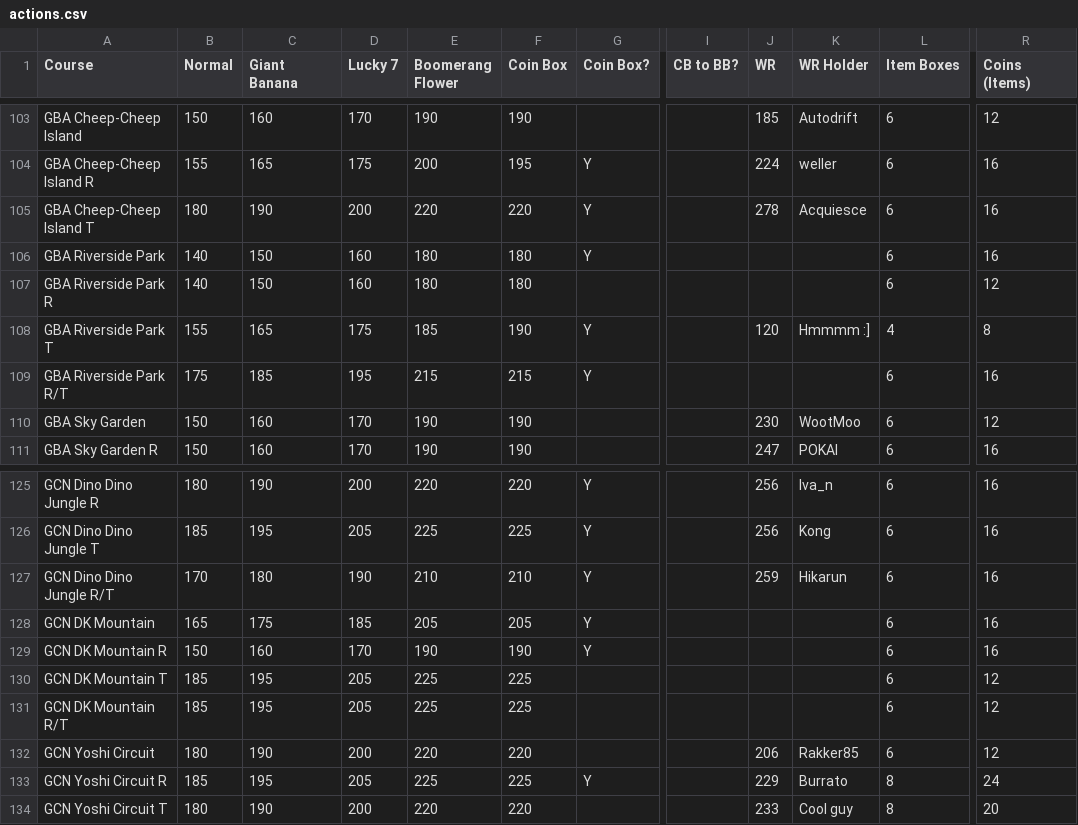
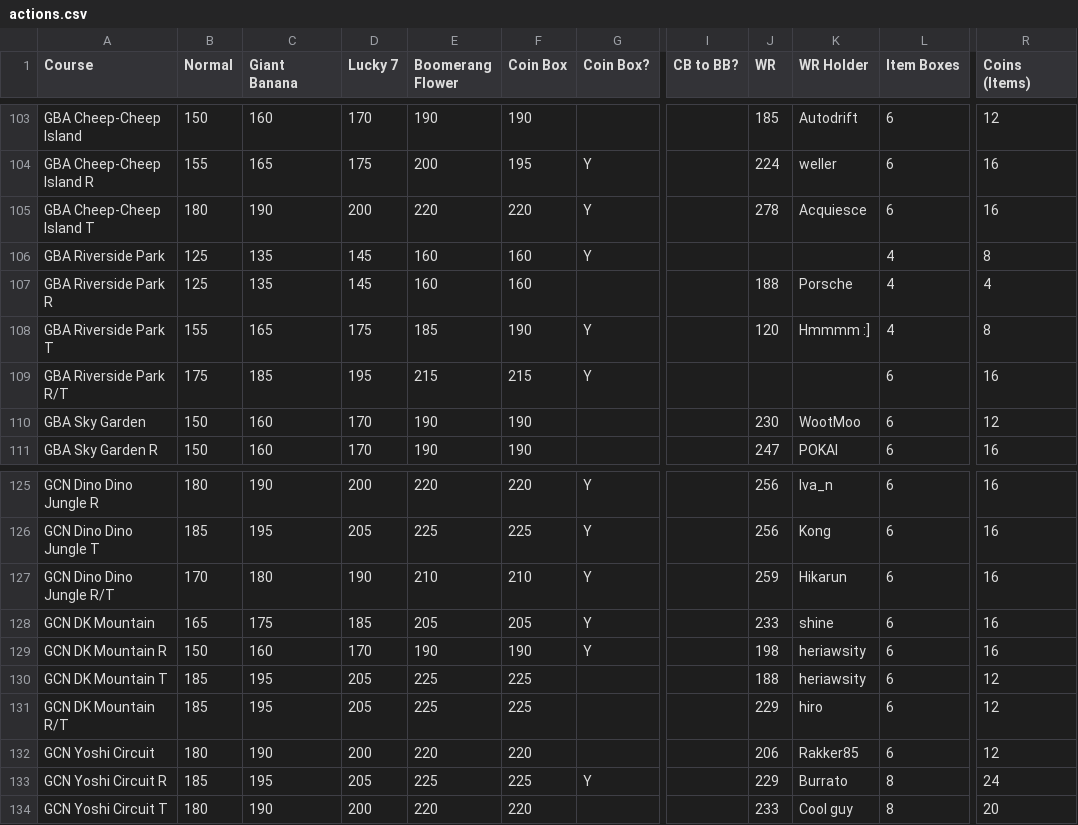
Before and after one commit to mkturtledude/ticket-optimizer, a CSV file: data/actions.csv, drawn as a sheet; only a part is shown, gaps mark what is left out; the diff names each change by its address in the sheet, - before the commit and + after, or states it on an @@ line.

Commit message:
Update actions

```diff
--- a/data/actions.csv
+++ b/data/actions.csv
-B106:B107 (Normal): 140
+B106:B107 (Normal): 125
-C106:C107 (Giant Banana): 150
+C106:C107 (Giant Banana): 135
-D106:D107 (Lucky 7): 160
+D106:D107 (Lucky 7): 145
-E106:E107 (Boomerang Flower): 180
+E106:E107 (Boomerang Flower): 160
-F106:F107 (Coin Box): 180
+F106:F107 (Coin Box): 160
-L106:L107 (Item Boxes): 6
+L106:L107 (Item Boxes): 4
-R106 (Coins (Items)): 16
+R106 (Coins (Items)): 8
-J107 (WR): (empty)
+J107 (WR): 188
-K107 (WR Holder): (empty)
+K107 (WR Holder): Porsche
-R107 (Coins (Items)): 12
+R107 (Coins (Items)): 4
-J128 (WR): (empty)
+J128 (WR): 233
-K128 (WR Holder): (empty)
+K128 (WR Holder): shine
-J129 (WR): (empty)
+J129 (WR): 198
-K129:K130 (WR Holder): (empty)
+K129:K130 (WR Holder): heriawsity
-J130 (WR): (empty)
+J130 (WR): 188
-J131 (WR): (empty)
+J131 (WR): 229
-K131 (WR Holder): (empty)
+K131 (WR Holder): hiro
```
